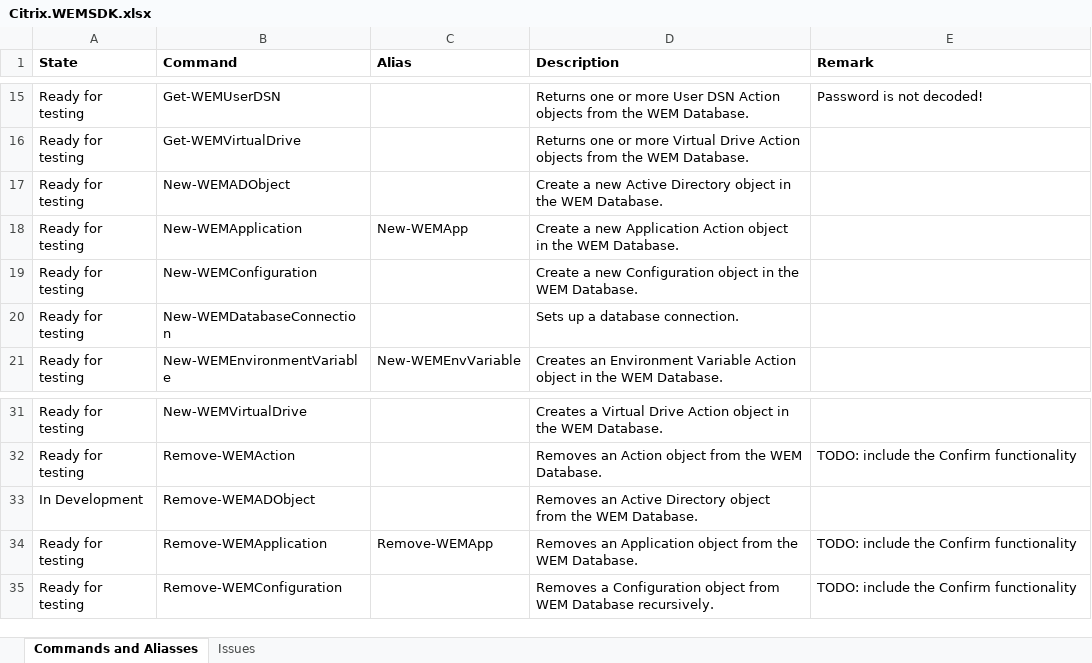
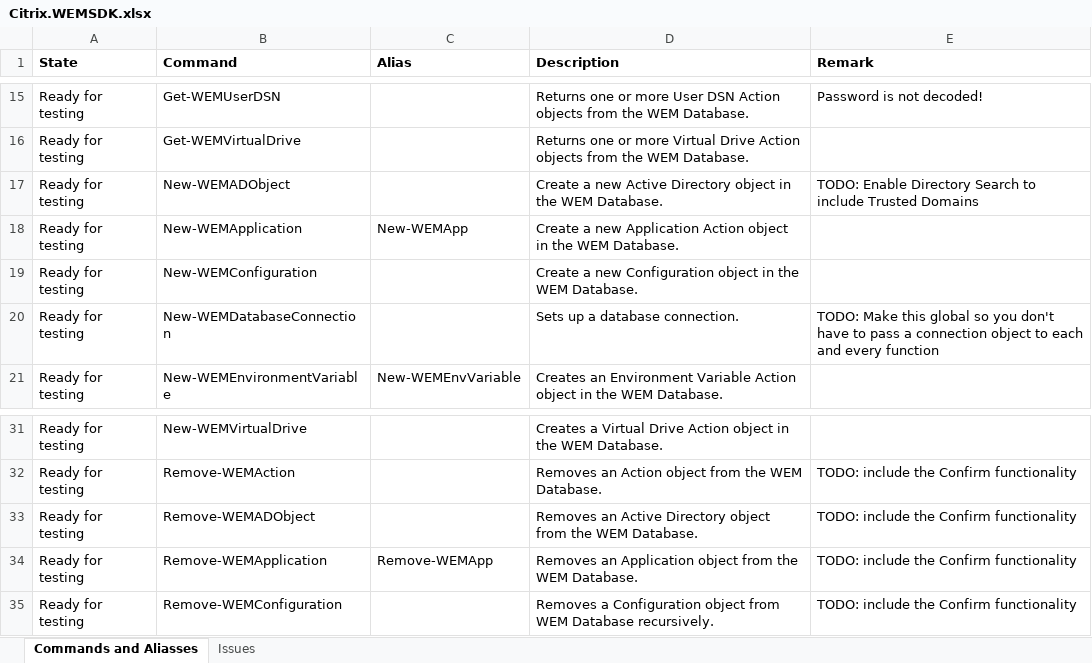
Before and after one commit to msfreaks/Citrix.WEMSDK, an Excel workbook: Citrix.WEMSDK.xlsx, sheet Commands and Aliasses, drawn as a sheet; only a part is shown, gaps mark what is left out; values as stored, in another font and other column widths than the file's, no borders; the diff names each change by its address in the sheet, - before the commit and + after, or states it on an @@ line.

Commit message:
Remove-WEMADObject function done

```diff
--- a/Citrix.WEMSDK.xlsx (sheet Commands and Aliasses)
+++ b/Citrix.WEMSDK.xlsx (sheet Commands and Aliasses)
-E17 (Remark): (empty)
+E17 (Remark): TODO: Enable Directory Search to include Trusted Domains
-E20 (Remark): (empty)
+E20 (Remark): TODO: Make this global so you don't have to pass a connection object to each and every function
-A33 (State): In Development
+A33 (State): Ready for testing
-E33 (Remark): (empty)
+E33 (Remark): TODO: include the Confirm functionality
```
Also changed, not shown: sheet Issues, 2 other files.
